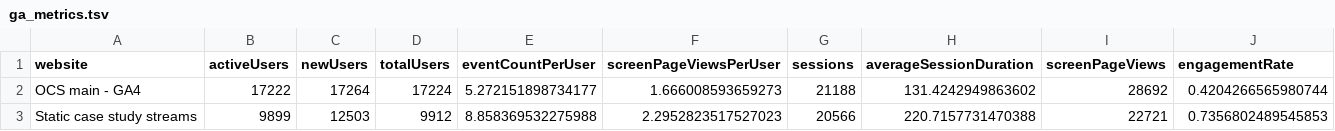
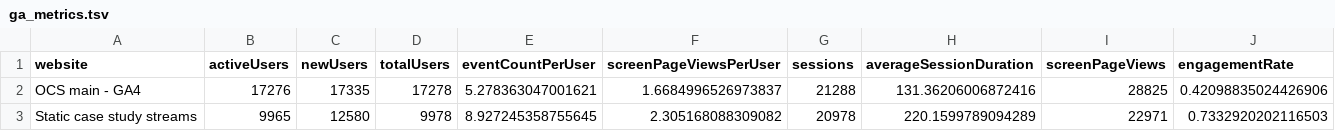
Before and after one commit to opencasestudies/ocs-metrics-dashboard, a TSV file: metricminer_data/ga/ga_metrics.tsv, drawn as a sheet.

```diff
--- a/metricminer_data/ga/ga_metrics.tsv
+++ b/metricminer_data/ga/ga_metrics.tsv
@@ -1,3 +1,3 @@
 website	activeUsers	newUsers	totalUsers	eventCountPerUser	screenPageViewsPerUser	sessions	averageSessionDuration	screenPageViews	engagementRate
-OCS main - GA4	17222	17264	17224	5.272151898734177	1.666008593659273	21188	131.4242949863602	28692	0.4204266565980744
-Static case study streams	9899	12503	9912	8.858369532275988	2.2952823517527023	20566	220.7157731470388	22721	0.7356802489545853
+OCS main - GA4	17276	17335	17278	5.278363047001621	1.6684996526973837	21288	131.36206006872416	28825	0.42098835024426906
+Static case study streams	9965	12580	9978	8.927245358755645	2.305168088309082	20978	220.1599789094289	22971	0.7332920202116503
```
Also changed, not shown: 1 other file.
